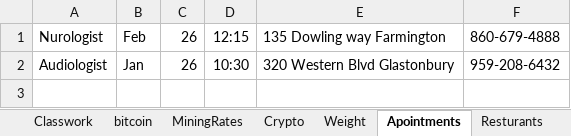
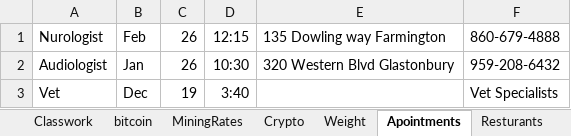
Before and after one commit to jorossitto/ContinuingEducation, an Excel workbook: Notes/price mapv20 (1) (version 1).xlsb.xlsx, sheet Apointments, drawn as a sheet; values as stored, in another font and other column widths than the file's, no borders; the diff names each change by its address in the sheet, - before the commit and + after, or states it on an @@ line.

```diff
--- a/Notes/price mapv20 (1) (version 1).xlsb.xlsx (sheet Apointments)
+++ b/Notes/price mapv20 (1) (version 1).xlsb.xlsx (sheet Apointments)
+row 3: Vet | Dec | 19 | 3:40 |  | Vet Specialists
```
Also changed, not shown: sheet Crypto, sheet Purchases, sheet Classwork, formulas that keep their value, 7 other files.
